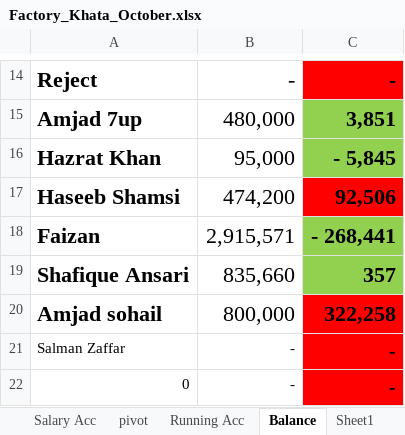
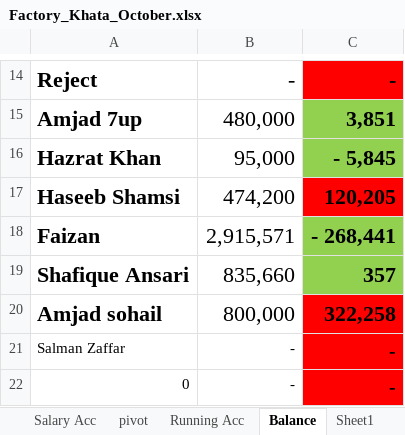
Before and after one commit to omerrazzaq4/AlHamd_Oct, an Excel workbook: Factory_Khata_October.xlsx, sheet Balance, drawn as a sheet; only a part is shown, gaps mark what is left out; values as stored, in another font and other column widths than the file's, no borders; conditional formats and table styles not drawn; the diff names each change by its address in the sheet, - before the commit and + after, or states it on an @@ line.

```diff
--- a/Factory_Khata_October.xlsx (sheet Balance)
+++ b/Factory_Khata_October.xlsx (sheet Balance)
-C17: 92,506
+C17: 120,205
```
Also changed, not shown: sheet Billing, sheet ledger, sheet Profit.
